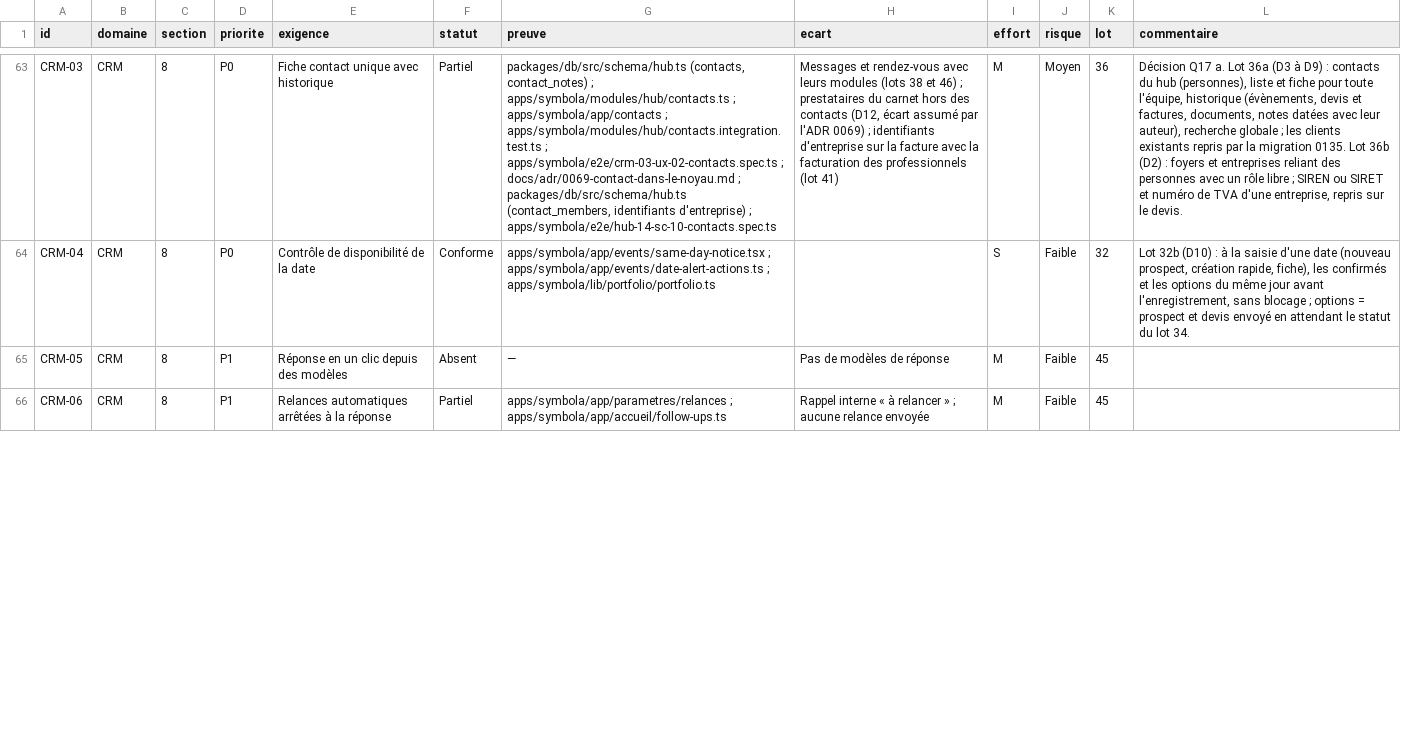
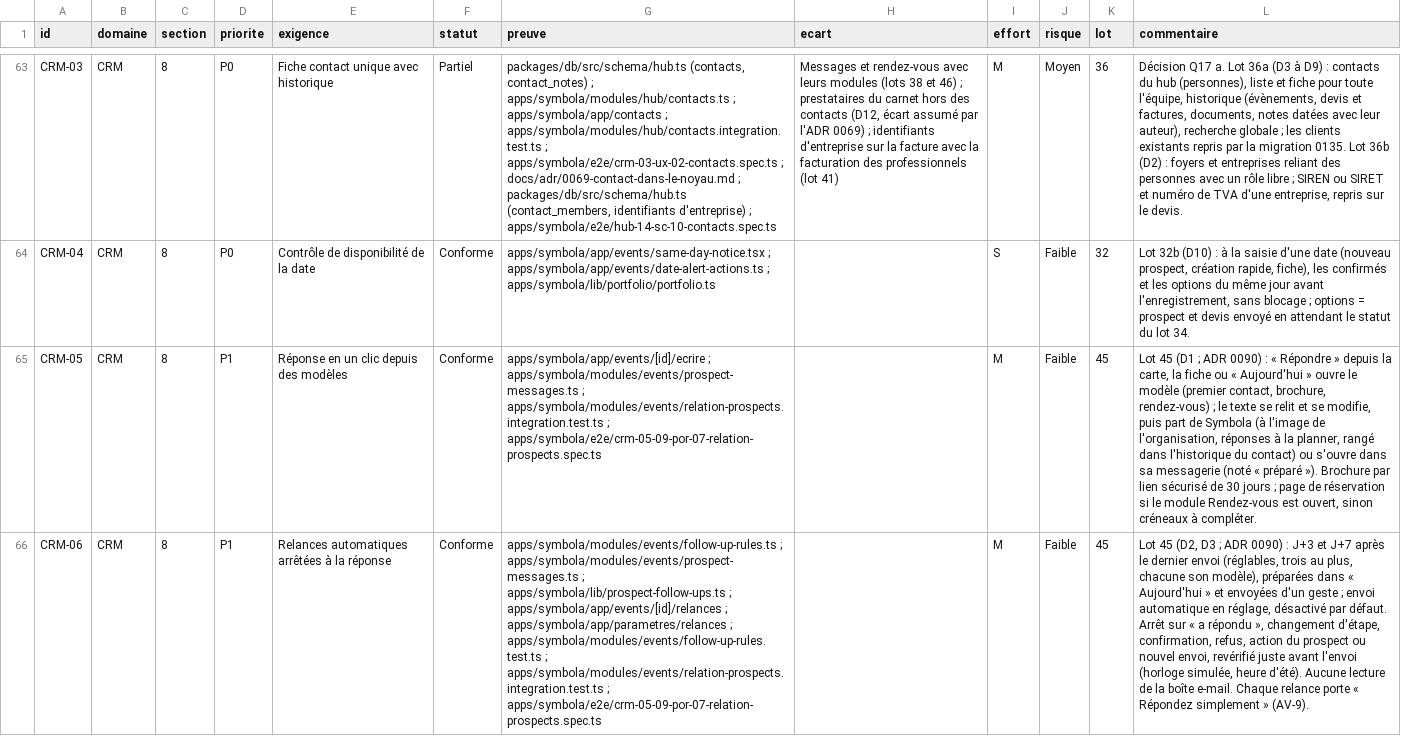
Before and after one commit to jdaiguemorte/symbola, a CSV file: docs/gap.csv, drawn as a sheet; only a part is shown, gaps mark what is left out; the diff covers the shown part only; the diff names each change by its address in the sheet, - before the commit and + after, or states it on an @@ line.

```diff
--- a/docs/gap.csv
+++ b/docs/gap.csv
-F65 (statut): Absent
+F65 (statut): Conforme
-G65 (preuve): —
+G65 (preuve): apps/symbola/app/events/[id]/ecrire ; apps/symbola/modules/events/prospect-messages.ts ; apps/symbola/modules/events/relation-prospects.integration.test.ts ; apps/symbola/e2e/crm-05-09-por-07-relation-prospects.spec.ts
-H65 (ecart): Pas de modèles de réponse
+H65 (ecart): (empty)
-L65 (commentaire): (empty)
+L65 (commentaire): Lot 45 (D1 ; ADR 0090) : « Répondre » depuis la carte, la fiche ou « Aujourd'hui » ouvre le modèle (premier contact, brochure, rendez-vous) ; le texte se relit et se modifie, puis part de Symbola (à l'image de l'organisation, réponses à la planner, rangé dans l'historique du contact) ou s'ouvre dans sa messagerie (noté « préparé »). Brochure par lien sécurisé de 30 jours ; page de réservation si le module Rendez-vous est ouvert, sinon créneaux à compléter.
-F66 (statut): Partiel
+F66 (statut): Conforme
-G66 (preuve): apps/symbola/app/parametres/relances ; apps/symbola/app/accueil/follow-ups.ts
+G66 (preuve): apps/symbola/modules/events/follow-up-rules.ts ; apps/symbola/modules/events/prospect-messages.ts ; apps/symbola/lib/prospect-follow-ups.ts ; apps/symbola/app/events/[id]/relances ; apps/symbola/app/parametres/relances ; apps/symbola/modules/events/follow-up-rules.test.ts ; apps/symbola/modules/events/relation-prospects.integration.test.ts ; apps/symbola/e2e/crm-05-09-por-07-relation-prospects.spec.ts
-H66 (ecart): Rappel interne « à relancer » ; aucune relance envoyée
+H66 (ecart): (empty)
-L66 (commentaire): (empty)
+L66 (commentaire): Lot 45 (D2, D3 ; ADR 0090) : J+3 et J+7 après le dernier envoi (réglables, trois au plus, chacune son modèle), préparées dans « Aujourd'hui » et envoyées d'un geste ; envoi automatique en réglage, désactivé par défaut. Arrêt sur « a répondu », changement d'étape, confirmation, refus, action du prospect ou nouvel envoi, revérifié juste avant l'envoi (horloge simulée, heure d'été). Aucune lecture de la boîte e-mail. Chaque relance porte « Répondez simplement » (AV-9).
```
Also changed, not shown: 16 edited cells elsewhere in this file, 8 other files.
